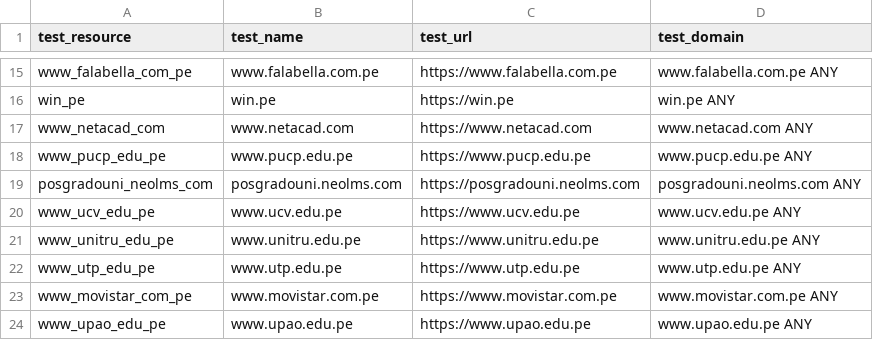
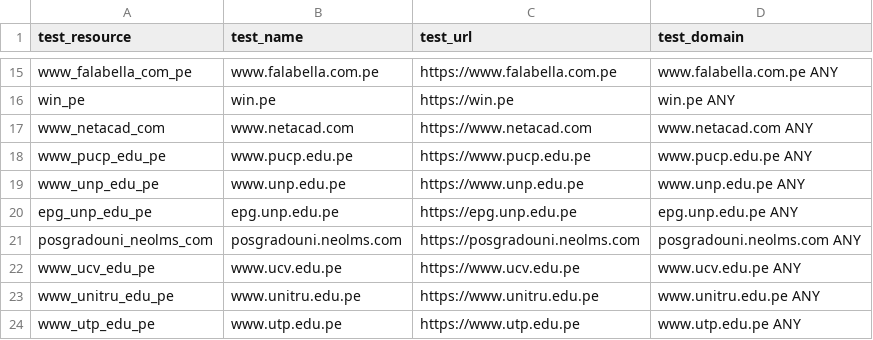
Before and after one commit to ciscoSpeaker/thousandeyes, a CSV file: peruvian/tests.csv, drawn as a sheet; only a part is shown, gaps mark what is left out; the shorter side is filled out with more unchanged rows.

Commit message:
Update tests.csv

```diff
--- a/peruvian/tests.csv
+++ b/peruvian/tests.csv
@@ -18,2 +18,4 @@ test_resource,test_name,test_url,test_domain
 "www_pucp_edu_pe","www.pucp.edu.pe","https://www.pucp.edu.pe","www.pucp.edu.pe ANY"
+"www_unp_edu_pe","www.unp.edu.pe","https://www.unp.edu.pe","www.unp.edu.pe ANY"
+"epg_unp_edu_pe","epg.unp.edu.pe","https://epg.unp.edu.pe","epg.unp.edu.pe ANY"
 "posgradouni_neolms_com","posgradouni.neolms.com","https://posgradouni.neolms.com","posgradouni.neolms.com ANY"
```
